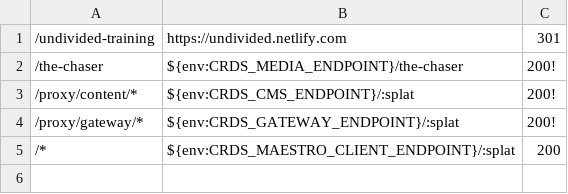
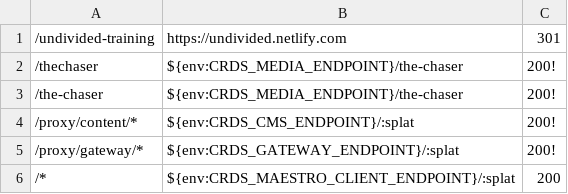
Before and after one commit to crdschurch/crds-net, a CSV file: redirects.csv, drawn as a sheet.

Commit message:
US15178 The Chaser Redirect /thechaser too

```diff
--- a/redirects.csv
+++ b/redirects.csv
@@ -1,2 +1,3 @@
 /undivided-training,https://undivided.netlify.com,301
+/thechaser,${env:CRDS_MEDIA_ENDPOINT}/the-chaser,200!
 /the-chaser,${env:CRDS_MEDIA_ENDPOINT}/the-chaser,200!
```
